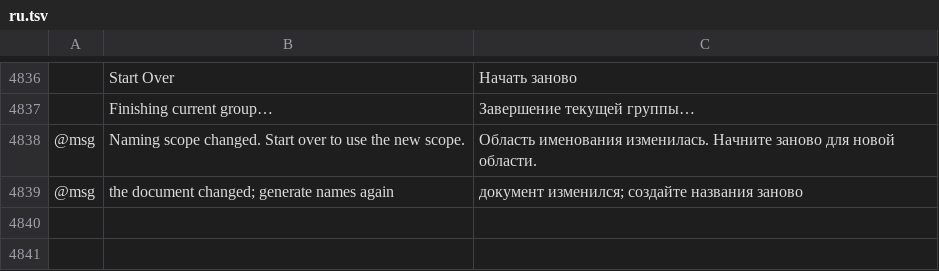
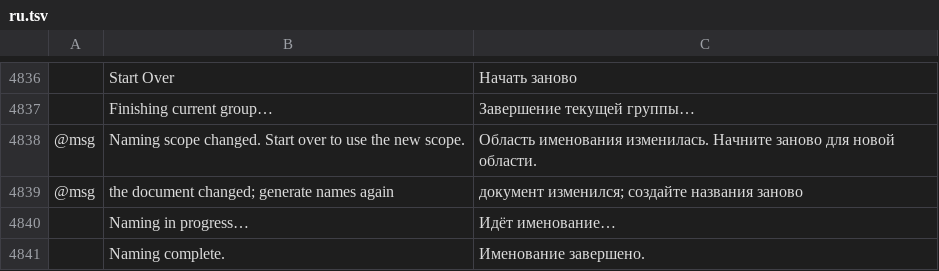
Before and after one commit to Daiduong/vectorcraft, a TSV file: crates/ui-egui/src/i18n/ru.tsv, drawn as a sheet; only a part is shown, gaps mark what is left out; the diff names each change by its address in the sheet, - before the commit and + after, or states it on an @@ line.

```diff
--- a/crates/ui-egui/src/i18n/ru.tsv
+++ b/crates/ui-egui/src/i18n/ru.tsv
+row 4840:  | Naming in progress… | Идёт именование…
+row 4841:  | Naming complete. | Именование завершено.
```
Also changed, not shown: crates/ui-egui/src/i18n/bg.tsv, crates/ui-egui/src/i18n/el.tsv, 26 other files.
